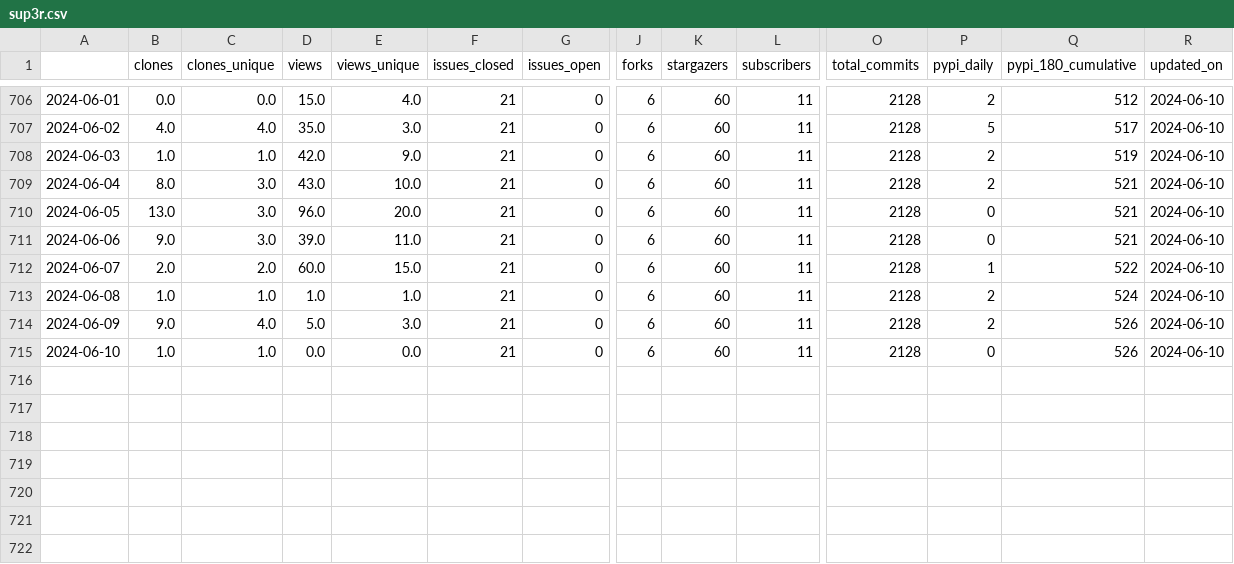
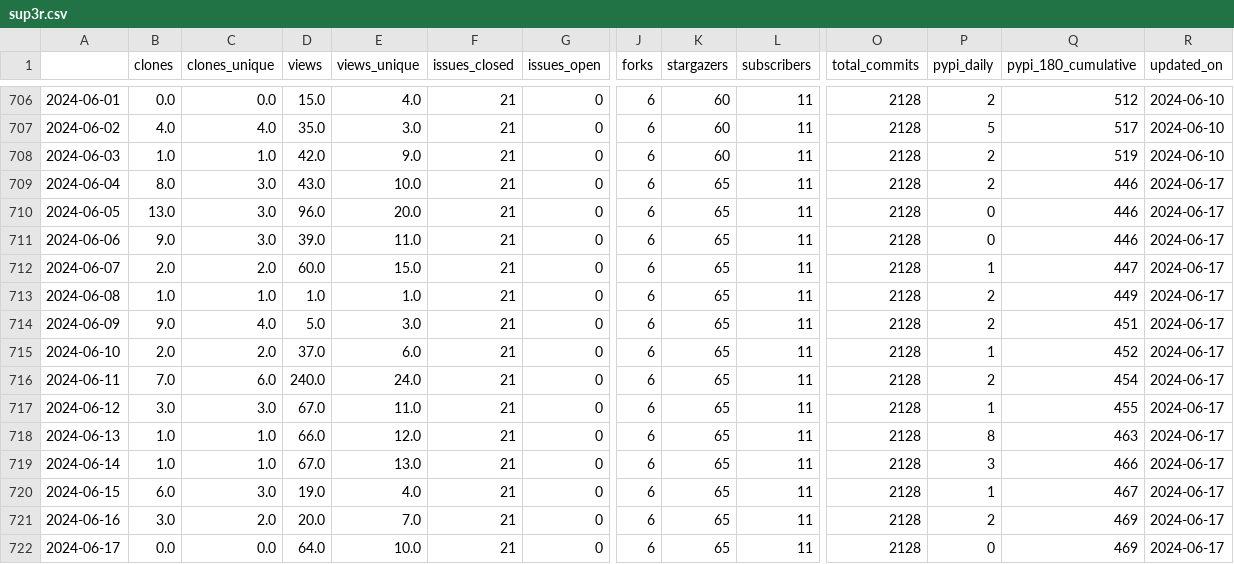
Before and after one commit to malihass/osos, a CSV file: data/sup3r.csv, drawn as a sheet; only a part is shown, gaps mark what is left out; rows hold the shown columns only; the diff names each change by its address in the sheet, - before the commit and + after, or states it on an @@ line.

Commit message:
update osos data and plots

```diff
--- a/data/sup3r.csv
+++ b/data/sup3r.csv
-K709:K715 (stargazers): 60
+K709:K715 (stargazers): 65
-Q709:Q711 (pypi_180_cumulative): 521
+Q709:Q711 (pypi_180_cumulative): 446
-R709:R715 (updated_on): 2024-06-10
+R709:R715 (updated_on): 2024-06-17
-Q712 (pypi_180_cumulative): 522
+Q712 (pypi_180_cumulative): 447
-Q713 (pypi_180_cumulative): 524
+Q713 (pypi_180_cumulative): 449
-Q714 (pypi_180_cumulative): 526
+Q714 (pypi_180_cumulative): 451
-B715 (clones): 1.0
+B715 (clones): 2.0
-C715 (clones_unique): 1.0
+C715 (clones_unique): 2.0
-D715 (views): 0.0
+D715 (views): 37.0
-E715 (views_unique): 0.0
+E715 (views_unique): 6.0
-P715 (pypi_daily): 0
+P715 (pypi_daily): 1
-Q715 (pypi_180_cumulative): 526
+Q715 (pypi_180_cumulative): 452
+row 716: 2024-06-11 | 7.0 | 6.0 | 240.0 | 24.0 | 21 | 0 | 6 | 65 | 11 | 2128 | 2 | 454 | 2024-06-17
+row 717: 2024-06-12 | 3.0 | 3.0 | 67.0 | 11.0 | 21 | 0 | 6 | 65 | 11 | 2128 | 1 | 455 | 2024-06-17
+row 718: 2024-06-13 | 1.0 | 1.0 | 66.0 | 12.0 | 21 | 0 | 6 | 65 | 11 | 2128 | 8 | 463 | 2024-06-17
+row 719: 2024-06-14 | 1.0 | 1.0 | 67.0 | 13.0 | 21 | 0 | 6 | 65 | 11 | 2128 | 3 | 466 | 2024-06-17
+row 720: 2024-06-15 | 6.0 | 3.0 | 19.0 | 4.0 | 21 | 0 | 6 | 65 | 11 | 2128 | 1 | 467 | 2024-06-17
+row 721: 2024-06-16 | 3.0 | 2.0 | 20.0 | 7.0 | 21 | 0 | 6 | 65 | 11 | 2128 | 2 | 469 | 2024-06-17
+row 722: 2024-06-17 | 0.0 | 0.0 | 64.0 | 10.0 | 21 | 0 | 6 | 65 | 11 | 2128 | 0 | 469 | 2024-06-17
```
Also changed, not shown: data/bioreactordesign.csv, data/pelephysics.csv, 15 other files.
